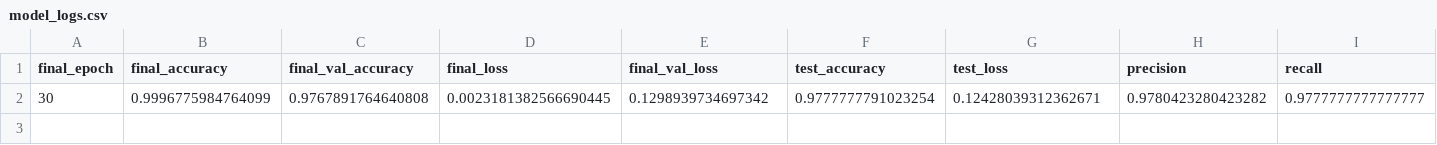
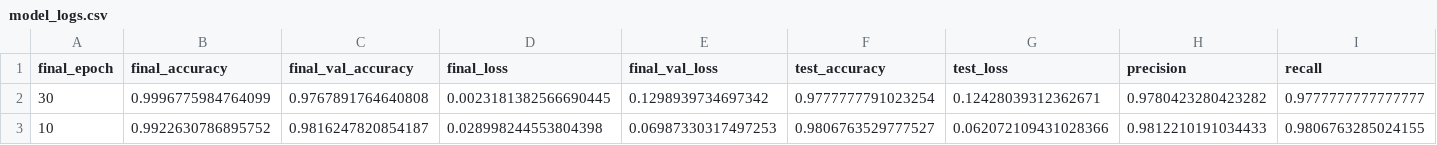
Before and after one commit to AhmedBnKhalil/spam_email_tf, a CSV file: model_logs.csv, drawn as a sheet; only a part is shown; rows hold the shown columns only; the diff names each change by its address in the sheet, - before the commit and + after, or states it on an @@ line.

```diff
--- a/model_logs.csv
+++ b/model_logs.csv
+row 3: 10 | 0.9922630786895752 | 0.9816247820854187 | 0.028998244553804398 | 0.06987330317497253 | 0.9806763529777527 | 0.062072109431028366 | 0.9812210191034433 | 0.9806763285024155
```
